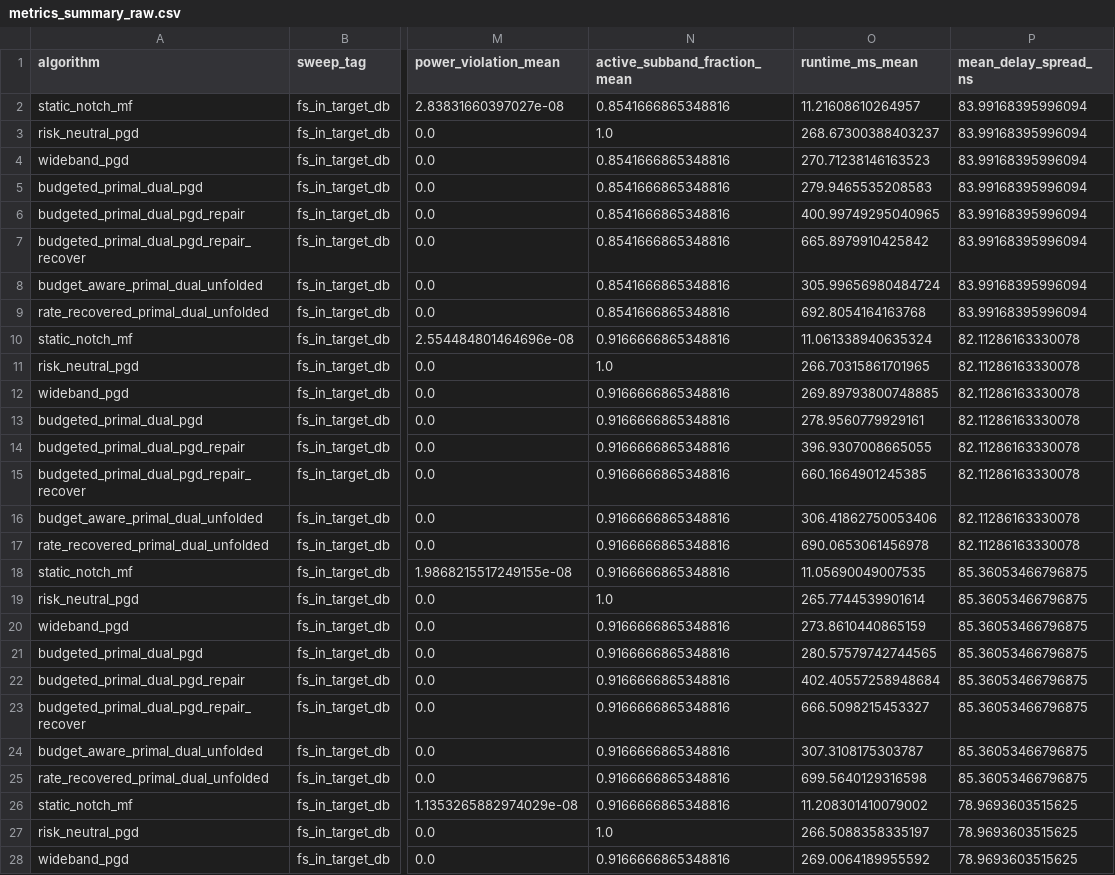
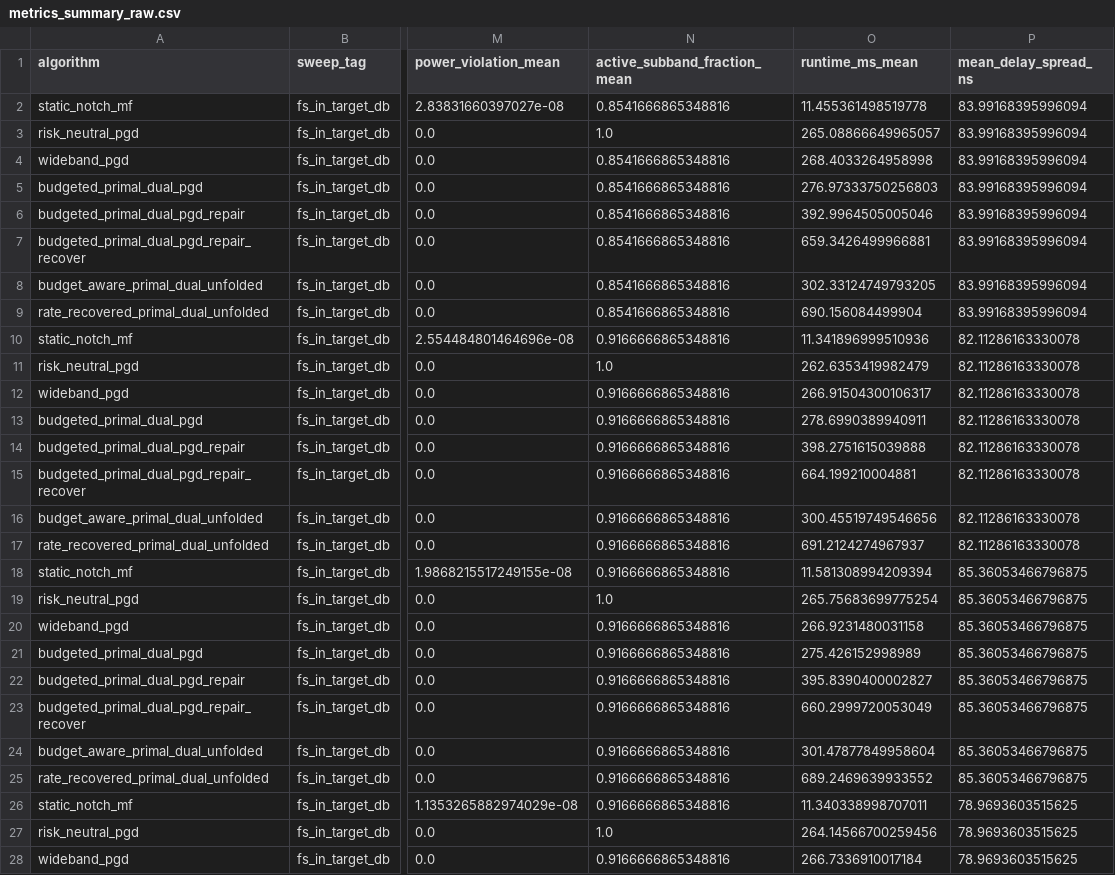
Before and after one commit to afazeliUofT/Deep-Unfolding-FR3, a CSV file: results/twc_bc_full_bundle/twc_pipeline/metrics_summary_raw.csv, drawn as a sheet; only a part is shown, gaps mark what is left out; the diff covers the shown part only; the diff names each change by its address in the sheet, - before the commit and + after, or states it on an @@ line.

```diff
--- a/results/twc_bc_full_bundle/twc_pipeline/metrics_summary_raw.csv
+++ b/results/twc_bc_full_bundle/twc_pipeline/metrics_summary_raw.csv
-O2 (runtime_ms_mean): 11.21608610264957
+O2 (runtime_ms_mean): 11.455361498519778
-O3 (runtime_ms_mean): 268.67300388403237
+O3 (runtime_ms_mean): 265.08866649965057
-O4 (runtime_ms_mean): 270.71238146163523
+O4 (runtime_ms_mean): 268.4033264958998
-O5 (runtime_ms_mean): 279.9465535208583
+O5 (runtime_ms_mean): 276.97333750256803
-O6 (runtime_ms_mean): 400.99749295040965
+O6 (runtime_ms_mean): 392.9964505005046
-O7 (runtime_ms_mean): 665.8979910425842
+O7 (runtime_ms_mean): 659.3426499966881
-O8 (runtime_ms_mean): 305.99656980484724
+O8 (runtime_ms_mean): 302.33124749793205
-O9 (runtime_ms_mean): 692.8054164163768
+O9 (runtime_ms_mean): 690.156084499904
-O10 (runtime_ms_mean): 11.061338940635324
+O10 (runtime_ms_mean): 11.341896999510936
-O11 (runtime_ms_mean): 266.70315861701965
+O11 (runtime_ms_mean): 262.6353419982479
-O12 (runtime_ms_mean): 269.89793800748885
+O12 (runtime_ms_mean): 266.91504300106317
-O13 (runtime_ms_mean): 278.9560779929161
+O13 (runtime_ms_mean): 278.6990389940911
-O14 (runtime_ms_mean): 396.9307008665055
+O14 (runtime_ms_mean): 398.2751615039888
-O15 (runtime_ms_mean): 660.1664901245385
+O15 (runtime_ms_mean): 664.199210004881
-O16 (runtime_ms_mean): 306.41862750053406
+O16 (runtime_ms_mean): 300.45519749546656
-O17 (runtime_ms_mean): 690.0653061456978
+O17 (runtime_ms_mean): 691.2124274967937
-O18 (runtime_ms_mean): 11.05690049007535
+O18 (runtime_ms_mean): 11.581308994209394
-O19 (runtime_ms_mean): 265.7744539901614
+O19 (runtime_ms_mean): 265.75683699775254
-O20 (runtime_ms_mean): 273.8610440865159
+O20 (runtime_ms_mean): 266.9231480031158
-O21 (runtime_ms_mean): 280.57579742744565
+O21 (runtime_ms_mean): 275.426152998989
-O22 (runtime_ms_mean): 402.40557258948684
+O22 (runtime_ms_mean): 395.8390400002827
-O23 (runtime_ms_mean): 666.5098215453327
+O23 (runtime_ms_mean): 660.2999720053049
-O24 (runtime_ms_mean): 307.3108175303787
+O24 (runtime_ms_mean): 301.47877849958604
-O25 (runtime_ms_mean): 699.5640129316598
+O25 (runtime_ms_mean): 689.2469639933552
-O26 (runtime_ms_mean): 11.208301410079002
+O26 (runtime_ms_mean): 11.340338998707011
-O27 (runtime_ms_mean): 266.5088358335197
+O27 (runtime_ms_mean): 264.14566700259456
-O28 (runtime_ms_mean): 269.0064189955592
+O28 (runtime_ms_mean): 266.7336910017184
```
Also changed, not shown: 117 edited cells elsewhere in this file, results/twc_bc_full_bundle/twc_pipeline/metrics_per_sample.csv, results/twc_bc_full_bundle/twc_pipeline/metrics_summary.csv, 37 other files.
